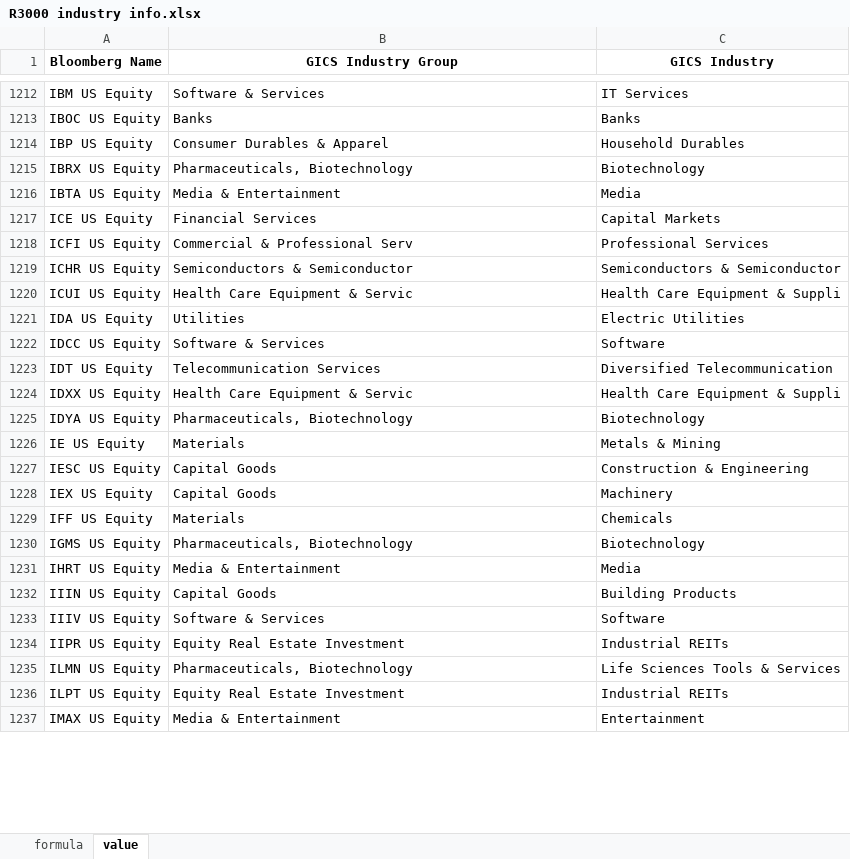
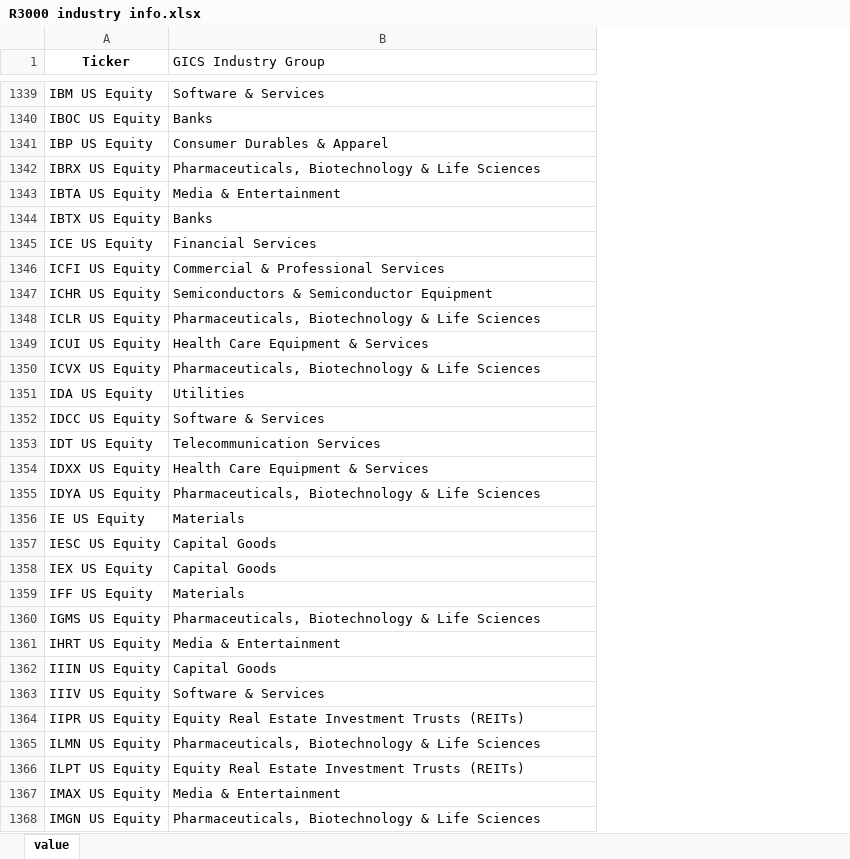
Before and after one commit to robynge/drawdown-dashboard, an Excel workbook: input/industry_mappings/R3000 industry info.xlsx, sheet value, drawn as a sheet; only a part is shown, gaps mark what is left out; values as stored, in another font and other column widths than the file's, no borders; removed rows and columns are numbered as before the commit, all else as after; the diff covers the shown part only; the diff names each change by its address in the sheet, - before the commit and + after, or states it on an @@ line.

```diff
--- a/input/industry_mappings/R3000 industry info.xlsx (sheet value)
+++ b/input/industry_mappings/R3000 industry info.xlsx (sheet value)
-sheet tab: formula
-column C (GICS Industry), rows 1212-1237: IT Services | Banks | Household Durables | Biotechnology | Media | Capital Markets | Professional Services | Semiconductors & Semiconductor | Health Care Equipment & Suppli | Electric Utilities | Software | Diversified Telecommunication | Health Care Equipment & Suppli | Biotechnology | Metals & Mining | Construction & Engineering | Machinery | Chemicals | Biotechnology | Media | Building Products | Software | Industrial REITs | Life Sciences Tools & Services | Industrial REITs | Entertainment
-A1: Bloomberg Name
+A1: Ticker
@@ B1 bold: on → off, alignment: center → left @@
-B1342 (GICS Industry Group): Pharmaceuticals, Biotechnology
+B1342 (GICS Industry Group): Pharmaceuticals, Biotechnology & Life Sciences
@@ row 2809 moved to row 1344: IBTX US Equity @@
-B1346 (GICS Industry Group): Commercial & Professional Serv
+B1346 (GICS Industry Group): Commercial & Professional Services
-B1347 (GICS Industry Group): Semiconductors & Semiconductor
+B1347 (GICS Industry Group): Semiconductors & Semiconductor Equipment
+row 1348: ICLR US Equity | Pharmaceuticals, Biotechnology & Life Sciences
-B1349 (GICS Industry Group): Health Care Equipment & Servic
+B1349 (GICS Industry Group): Health Care Equipment & Services
+row 1350: ICVX US Equity | Pharmaceuticals, Biotechnology & Life Sciences
-B1354 (GICS Industry Group): Health Care Equipment & Servic
+B1354 (GICS Industry Group): Health Care Equipment & Services
-B1355 (GICS Industry Group): Pharmaceuticals, Biotechnology
+B1355 (GICS Industry Group): Pharmaceuticals, Biotechnology & Life Sciences
-B1360 (GICS Industry Group): Pharmaceuticals, Biotechnology
+B1360 (GICS Industry Group): Pharmaceuticals, Biotechnology & Life Sciences
-B1364 (GICS Industry Group): Equity Real Estate Investment
+B1364 (GICS Industry Group): Equity Real Estate Investment Trusts (REITs)
-B1365 (GICS Industry Group): Pharmaceuticals, Biotechnology
+B1365 (GICS Industry Group): Pharmaceuticals, Biotechnology & Life Sciences
-B1366 (GICS Industry Group): Equity Real Estate Investment
+B1366 (GICS Industry Group): Equity Real Estate Investment Trusts (REITs)
+row 1368: IMGN US Equity | Pharmaceuticals, Biotechnology & Life Sciences
```
Also changed, not shown: 122 added rows, 125 removed rows, 144 moved rows and 970 edited cells elsewhere in this sheet, 3 other files.
